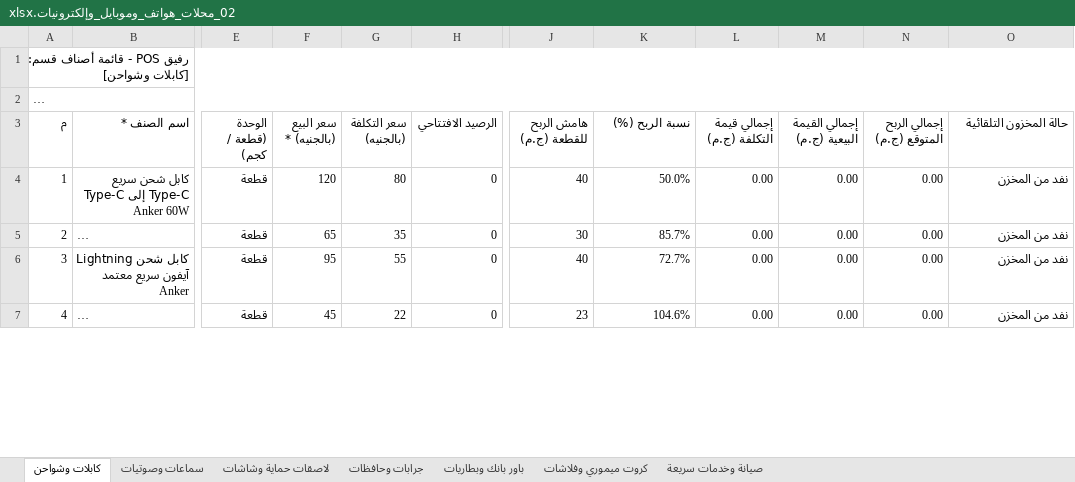
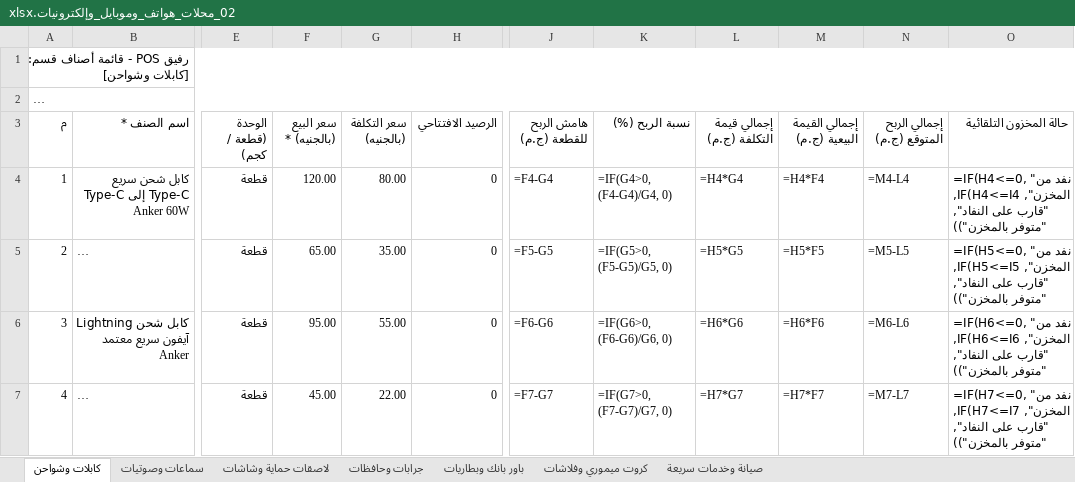
Before and after one commit to ISlamKhaledAli/RAFIQ, an Excel workbook: قوالب_أصناف_المحلات_Excel/02_محلات_هواتف_وموبايل_وإلكترونيات.xlsx, sheet كابلات وشواحن, drawn as a sheet; only a part is shown, gaps mark what is left out; long unchanged cells end in …; values as stored, in another font and other column widths than the file's, no cell formats; formulas without a stored value are shown as written; the diff covers the shown part only; the diff names each change by its address in the sheet, - before the commit and + after, or states it on an @@ line.

```diff
--- a/قوالب_أصناف_المحلات_Excel/02_محلات_هواتف_وموبايل_وإلكترونيات.xlsx (sheet كابلات وشواحن)
+++ b/قوالب_أصناف_المحلات_Excel/02_محلات_هواتف_وموبايل_وإلكترونيات.xlsx (sheet كابلات وشواحن)
-F4 (سعر البيع (بالجنيه) *): 120
+F4 (سعر البيع (بالجنيه) *): 120.00
-G4 (سعر التكلفة (بالجنيه)): 80
+G4 (سعر التكلفة (بالجنيه)): 80.00
-J4 (هامش الربح للقطعة (ج.م)): 40
+J4 (هامش الربح للقطعة (ج.م)): =F4-G4
-K4 (نسبة الربح (%)): 50.0%
+K4 (نسبة الربح (%)): =IF(G4>0, (F4-G4)/G4, 0)
-L4 (إجمالي قيمة التكلفة (ج.م)): 0.00
+L4 (إجمالي قيمة التكلفة (ج.م)): =H4*G4
-M4 (إجمالي القيمة البيعية (ج.م)): 0.00
+M4 (إجمالي القيمة البيعية (ج.م)): =H4*F4
-N4 (إجمالي الربح المتوقع (ج.م)): 0.00
+N4 (إجمالي الربح المتوقع (ج.م)): =M4-L4
-O4 (حالة المخزون التلقائية): نفد من المخزن
+O4 (حالة المخزون التلقائية): =IF(H4<=0, "نفد من المخزن", IF(H4<=I4, "قارب على النفاد", "متوفر بالمخزن"))
-F5 (سعر البيع (بالجنيه) *): 65
+F5 (سعر البيع (بالجنيه) *): 65.00
-G5 (سعر التكلفة (بالجنيه)): 35
+G5 (سعر التكلفة (بالجنيه)): 35.00
-J5 (هامش الربح للقطعة (ج.م)): 30
+J5 (هامش الربح للقطعة (ج.م)): =F5-G5
-K5 (نسبة الربح (%)): 85.7%
+K5 (نسبة الربح (%)): =IF(G5>0, (F5-G5)/G5, 0)
-L5 (إجمالي قيمة التكلفة (ج.م)): 0.00
+L5 (إجمالي قيمة التكلفة (ج.م)): =H5*G5
-M5 (إجمالي القيمة البيعية (ج.م)): 0.00
+M5 (إجمالي القيمة البيعية (ج.م)): =H5*F5
-N5 (إجمالي الربح المتوقع (ج.م)): 0.00
+N5 (إجمالي الربح المتوقع (ج.م)): =M5-L5
-O5 (حالة المخزون التلقائية): نفد من المخزن
+O5 (حالة المخزون التلقائية): =IF(H5<=0, "نفد من المخزن", IF(H5<=I5, "قارب على النفاد", "متوفر بالمخزن"))
-F6 (سعر البيع (بالجنيه) *): 95
+F6 (سعر البيع (بالجنيه) *): 95.00
-G6 (سعر التكلفة (بالجنيه)): 55
+G6 (سعر التكلفة (بالجنيه)): 55.00
-J6 (هامش الربح للقطعة (ج.م)): 40
+J6 (هامش الربح للقطعة (ج.م)): =F6-G6
-K6 (نسبة الربح (%)): 72.7%
+K6 (نسبة الربح (%)): =IF(G6>0, (F6-G6)/G6, 0)
-L6 (إجمالي قيمة التكلفة (ج.م)): 0.00
+L6 (إجمالي قيمة التكلفة (ج.م)): =H6*G6
-M6 (إجمالي القيمة البيعية (ج.م)): 0.00
+M6 (إجمالي القيمة البيعية (ج.م)): =H6*F6
-N6 (إجمالي الربح المتوقع (ج.م)): 0.00
+N6 (إجمالي الربح المتوقع (ج.م)): =M6-L6
-O6 (حالة المخزون التلقائية): نفد من المخزن
+O6 (حالة المخزون التلقائية): =IF(H6<=0, "نفد من المخزن", IF(H6<=I6, "قارب على النفاد", "متوفر بالمخزن"))
-F7 (سعر البيع (بالجنيه) *): 45
+F7 (سعر البيع (بالجنيه) *): 45.00
-G7 (سعر التكلفة (بالجنيه)): 22
+G7 (سعر التكلفة (بالجنيه)): 22.00
-J7 (هامش الربح للقطعة (ج.م)): 23
+J7 (هامش الربح للقطعة (ج.م)): =F7-G7
-K7 (نسبة الربح (%)): 104.6%
+K7 (نسبة الربح (%)): =IF(G7>0, (F7-G7)/G7, 0)
-L7 (إجمالي قيمة التكلفة (ج.م)): 0.00
+L7 (إجمالي قيمة التكلفة (ج.م)): =H7*G7
-M7 (إجمالي القيمة البيعية (ج.م)): 0.00
+M7 (إجمالي القيمة البيعية (ج.م)): =H7*F7
-N7 (إجمالي الربح المتوقع (ج.م)): 0.00
+N7 (إجمالي الربح المتوقع (ج.م)): =M7-L7
-O7 (حالة المخزون التلقائية): نفد من المخزن
+O7 (حالة المخزون التلقائية): =IF(H7<=0, "نفد من المخزن", IF(H7<=I7, "قارب على النفاد", "متوفر بالمخزن"))
```
Also changed, not shown: 48 edited cells elsewhere in this sheet, sheet سماعات وصوتيات, sheet صيانة وخدمات سريعة, sheet كروت ميموري وفلاشات, sheet جرابات وحافظات, sheet لاصقات حماية وشاشات, sheet باور بانك وبطاريات, cell formats, قوالب_أصناف_المحلات_Excel/03_خضار_وفاكهة_ولحوم_وجزارة.xlsx, قوالب_أصناف_المحلات_Excel/06_ألعاب_أطفال_وهدايا.xlsx, 21 other files.
